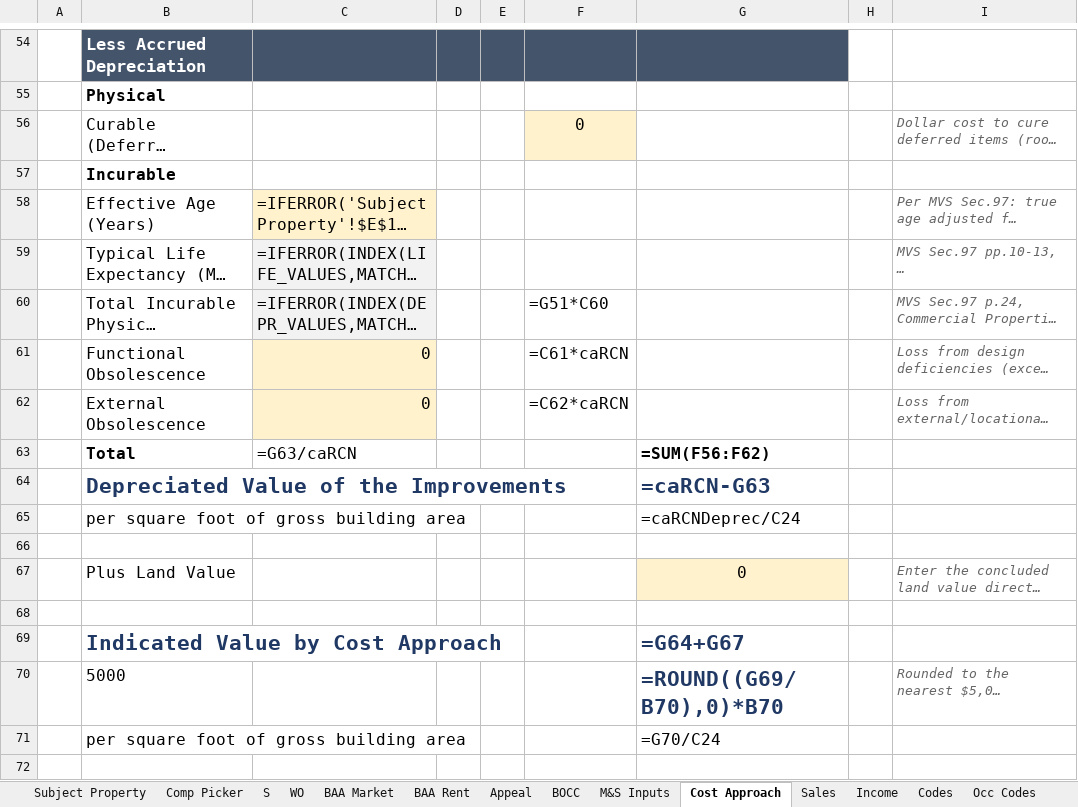
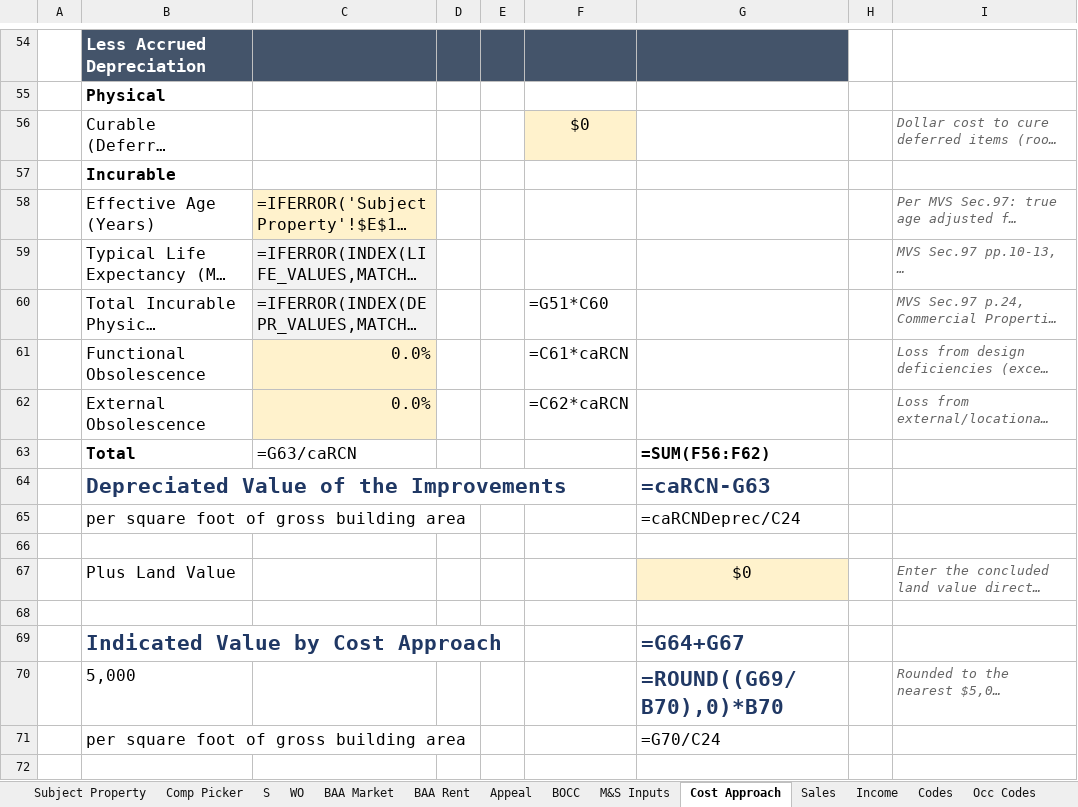
Before and after one commit to shaqnd/Workbook-Optimization-, an Excel workbook: 2025_SALES_GRID.xlsm, sheet Cost Approach, drawn as a sheet; only a part is shown, gaps mark what is left out; long unchanged cells end in …; values as stored, in another font and other column widths than the file's, no borders; formulas without a stored value are shown as written; the diff covers the shown part only; the diff names each change by its address in the sheet, - before the commit and + after, or states it on an @@ line.

```diff
--- a/2025_SALES_GRID.xlsm (sheet Cost Approach)
+++ b/2025_SALES_GRID.xlsm (sheet Cost Approach)
-F56: 0
+F56: $0
-C61:C62: 0
+C61:C62: 0.0%
-G67: 0
+G67: $0
-B70: 5000
+B70: 5,000
```
Also changed, not shown: 8 edited cells elsewhere in this sheet, sheet Comp Picker, sheet Expense Database, sheet Property Registry, hidden cells.
